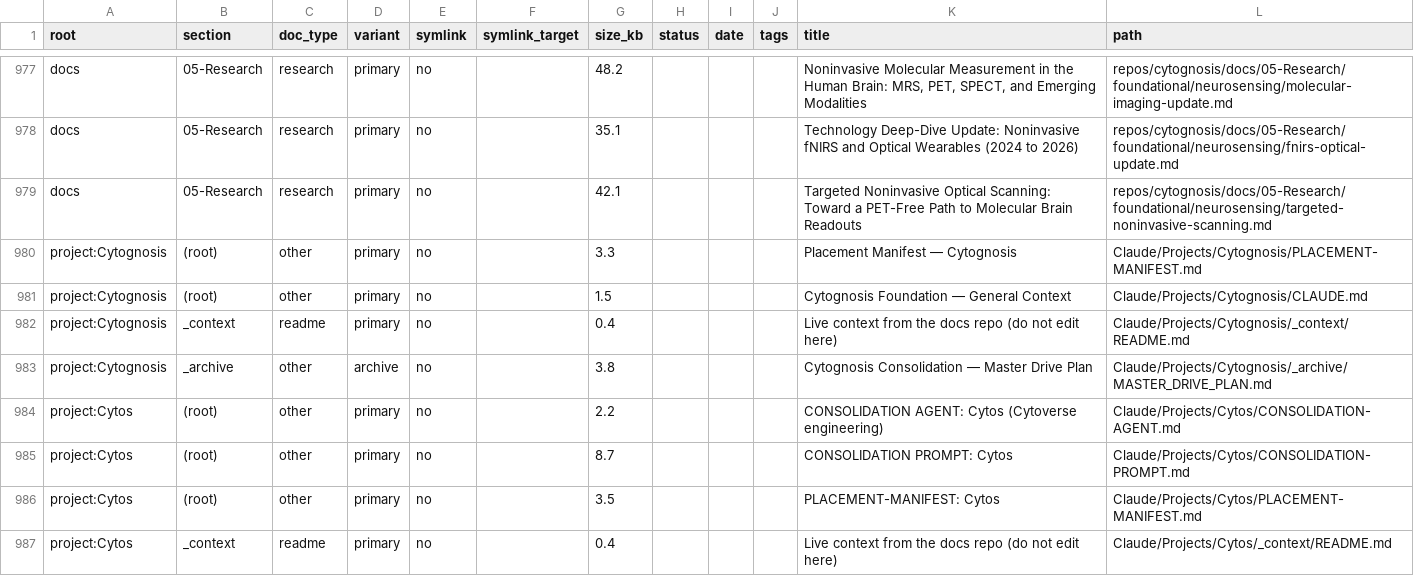
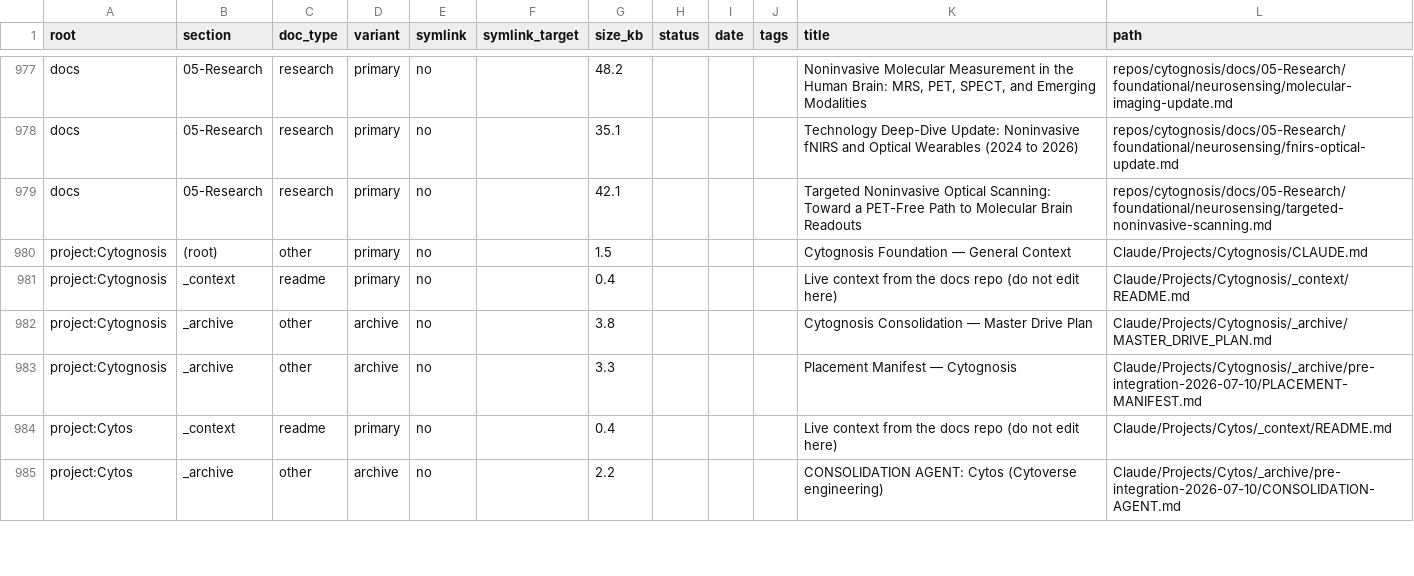
Before and after one commit to cytognosis/docs, a TSV file: 06-Operations/inventory/catalog.tsv, drawn as a sheet; only a part is shown, gaps mark what is left out; removed rows and columns are numbered as before the commit, all else as after; the diff covers the shown part only; the diff names each change by its address in the sheet, - before the commit and + after, or states it on an @@ line.

Commit message:
ops: refresh catalog after Wave 1 (tiny-project tidy)

```diff
--- a/06-Operations/inventory/catalog.tsv
+++ b/06-Operations/inventory/catalog.tsv
-row 980: project:Cytognosis | (root) | other | primary | no |  | 3.3 |  |  |  | Placement Manifest — Cytognosis | Claude/Projects/Cytognosis/PLACEMENT-MANIFEST.md
-row 984: project:Cytos | (root) | other | primary | no |  | 2.2 |  |  |  | CONSOLIDATION AGENT: Cytos (Cytoverse engineering) | Claude/Projects/Cytos/CONSOLIDATION-AGENT.md
-row 985: project:Cytos | (root) | other | primary | no |  | 8.7 |  |  |  | CONSOLIDATION PROMPT: Cytos | Claude/Projects/Cytos/CONSOLIDATION-PROMPT.md
-row 986: project:Cytos | (root) | other | primary | no |  | 3.5 |  |  |  | PLACEMENT-MANIFEST: Cytos | Claude/Projects/Cytos/PLACEMENT-MANIFEST.md
+row 983: project:Cytognosis | _archive | other | archive | no |  | 3.3 |  |  |  | Placement Manifest — Cytognosis | Claude/Projects/Cytognosis/_archive/pre-integration-2026-07-10/PLACEMENT-MANIFEST.md
+row 985: project:Cytos | _archive | other | archive | no |  | 2.2 |  |  |  | CONSOLIDATION AGENT: Cytos (Cytoverse engineering) | Claude/Projects/Cytos/_archive/pre-integration-2026-07-10/CONSOLIDATION-AGENT.md
```
Also changed, not shown: 4 added rows and 26 edited cells elsewhere in this file, 2 other files.
